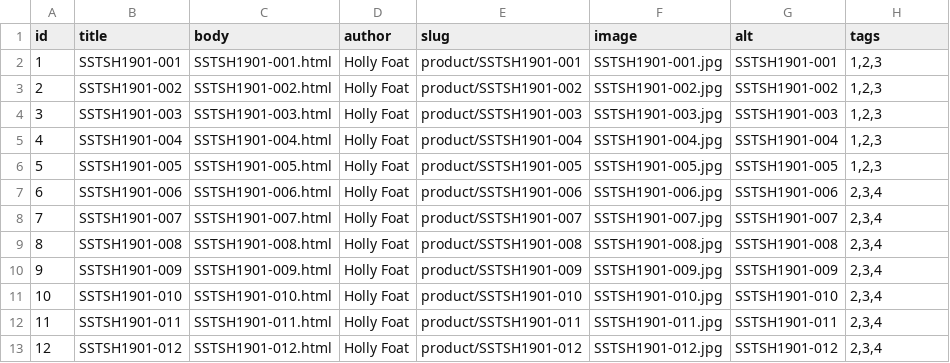
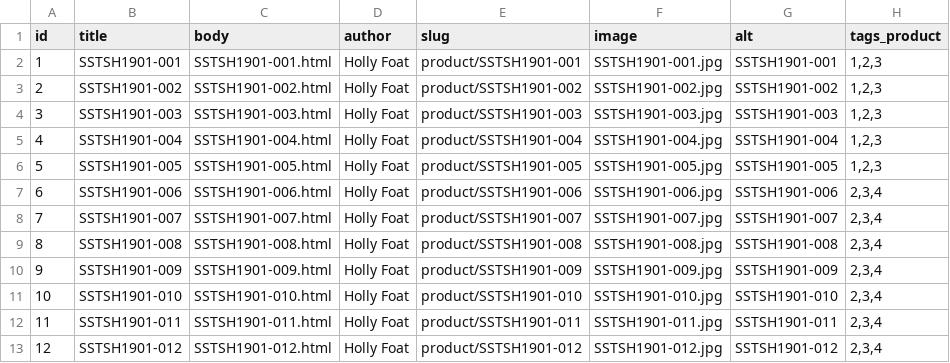
Before and after one commit to JorayOpen/ImreserCommerce, a CSV file: ImreserCommerce/modules/create_content/content/languages/en/node/product.csv, drawn as a sheet.

```diff
--- a/ImreserCommerce/modules/create_content/content/languages/en/node/product.csv
+++ b/ImreserCommerce/modules/create_content/content/languages/en/node/product.csv
@@ -1,2 +1,2 @@
-id,title,body,author,slug,image,alt,tags
+id,title,body,author,slug,image,alt,tags_product
 1,SSTSH1901-001,SSTSH1901-001.html,Holly Foat,product/SSTSH1901-001,SSTSH1901-001.jpg,SSTSH1901-001,"1,2,3"
```
Also changed, not shown: ImreserCommerce/modules/create_content/content/languages/en/node/announcement.csv, ImreserCommerce/modules/create_content/content/languages/en/node/case.csv, 2 other files.
